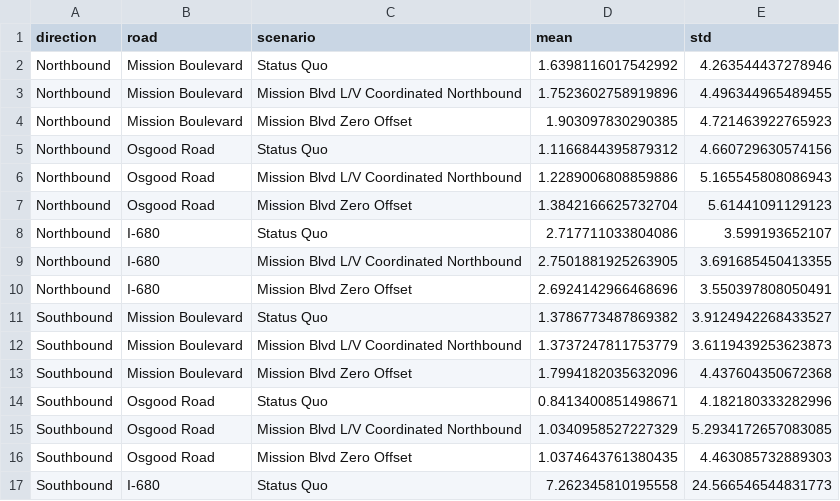
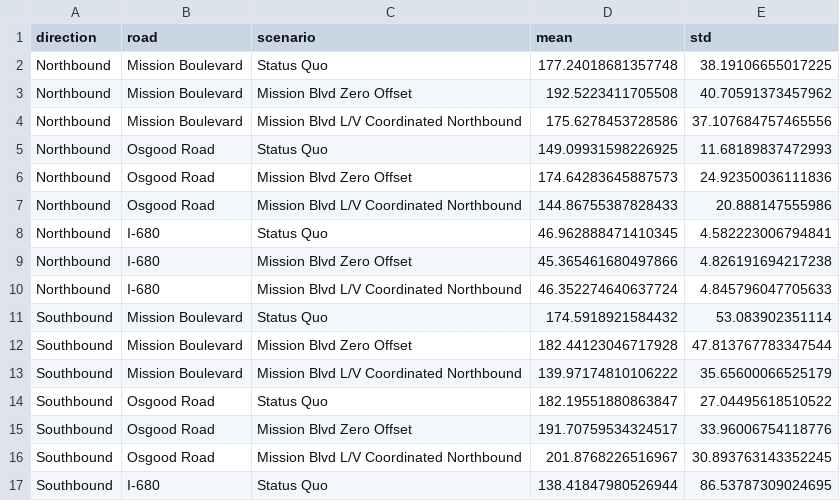
Before and after one commit to prestonfu/traffic-microsimulation, a CSV file: data/meso_lv/metric-by-road/dtime.csv, drawn as a sheet; only a part is shown; the diff covers the shown part only.

```diff
--- a/data/meso_lv/metric-by-road/dtime.csv
+++ b/data/meso_lv/metric-by-road/dtime.csv
@@ -1,17 +1,17 @@
 direction,road,scenario,mean,std
-Northbound,Mission Boulevard,Status Quo,1.6398116017542992,4.263544437278946
-Northbound,Mission Boulevard,Mission Blvd L/V Coordinated Northbound,1.7523602758919896,4.496344965489455
-Northbound,Mission Boulevard,Mission Blvd Zero Offset,1.903097830290385,4.721463922765923
-Northbound,Osgood Road,Status Quo,1.1166844395879312,4.660729630574156
-Northbound,Osgood Road,Mission Blvd L/V Coordinated Northbound,1.2289006808859886,5.165545808086943
-Northbound,Osgood Road,Mission Blvd Zero Offset,1.3842166625732704,5.61441091129123
-Northbound,I-680,Status Quo,2.717711033804086,3.599193652107
-Northbound,I-680,Mission Blvd L/V Coordinated Northbound,2.7501881925263905,3.691685450413355
-Northbound,I-680,Mission Blvd Zero Offset,2.6924142966468696,3.550397808050491
-Southbound,Mission Boulevard,Status Quo,1.3786773487869382,3.9124942268433527
-Southbound,Mission Boulevard,Mission Blvd L/V Coordinated Northbound,1.3737247811753779,3.6119439253623873
-Southbound,Mission Boulevard,Mission Blvd Zero Offset,1.7994182035632096,4.437604350672368
-Southbound,Osgood Road,Status Quo,0.8413400851498671,4.182180333282996
-Southbound,Osgood Road,Mission Blvd L/V Coordinated Northbound,1.0340958527227329,5.2934172657083085
-Southbound,Osgood Road,Mission Blvd Zero Offset,1.0374643761380435,4.463085732889303
-Southbound,I-680,Status Quo,7.262345810195558,24.566546544831773
+Northbound,Mission Boulevard,Status Quo,177.24018681357748,38.19106655017225
+Northbound,Mission Boulevard,Mission Blvd Zero Offset,192.5223411705508,40.70591373457962
+Northbound,Mission Boulevard,Mission Blvd L/V Coordinated Northbound,175.6278453728586,37.107684757465556
+Northbound,Osgood Road,Status Quo,149.09931598226925,11.68189837472993
+Northbound,Osgood Road,Mission Blvd Zero Offset,174.64283645887573,24.92350036111836
+Northbound,Osgood Road,Mission Blvd L/V Coordinated Northbound,144.86755387828433,20.888147555986
+Northbound,I-680,Status Quo,46.962888471410345,4.582223006794841
+Northbound,I-680,Mission Blvd Zero Offset,45.365461680497866,4.826191694217238
+Northbound,I-680,Mission Blvd L/V Coordinated Northbound,46.352274640637724,4.845796047705633
+Southbound,Mission Boulevard,Status Quo,174.5918921584432,53.083902351114
+Southbound,Mission Boulevard,Mission Blvd Zero Offset,182.44123046717928,47.813767783347544
+Southbound,Mission Boulevard,Mission Blvd L/V Coordinated Northbound,139.97174810106222,35.65600066525179
+Southbound,Osgood Road,Status Quo,182.19551880863847,27.04495618510522
+Southbound,Osgood Road,Mission Blvd Zero Offset,191.70759534324517,33.96006754118776
+Southbound,Osgood Road,Mission Blvd L/V Coordinated Northbound,201.8768226516967,30.893763143352245
+Southbound,I-680,Status Quo,138.41847980526944,86.53787309024695
```
Also changed, not shown: 4 added rows, 4 removed rows and 14 edited cells elsewhere in this file, data/meso_lv/emissions/emissions.csv, data/meso_lv/metric-by-road/density.csv, 25 other files.
